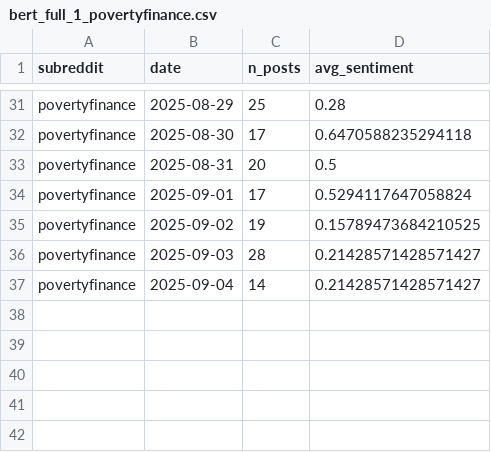
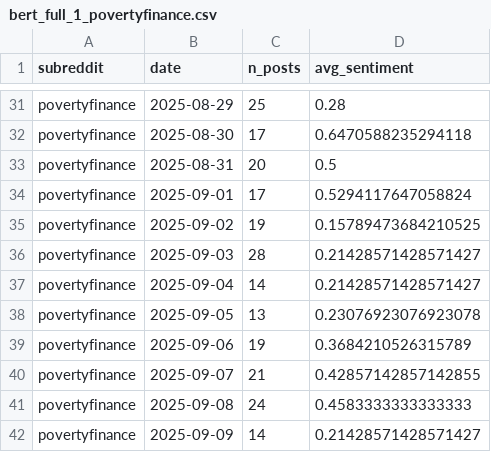
Before and after one commit to christianleis040/reddit_inflation_index, a CSV file: data/output/model_2_bert/live_set/bert_full_1_povertyfinance.csv, drawn as a sheet; only a part is shown, gaps mark what is left out; the diff names each change by its address in the sheet, - before the commit and + after, or states it on an @@ line.

```diff
--- a/data/output/model_2_bert/live_set/bert_full_1_povertyfinance.csv
+++ b/data/output/model_2_bert/live_set/bert_full_1_povertyfinance.csv
+row 38: povertyfinance | 2025-09-05 | 13 | 0.23076923076923078
+row 39: povertyfinance | 2025-09-06 | 19 | 0.3684210526315789
+row 40: povertyfinance | 2025-09-07 | 21 | 0.42857142857142855
+row 41: povertyfinance | 2025-09-08 | 24 | 0.4583333333333333
+row 42: povertyfinance | 2025-09-09 | 14 | 0.21428571428571427
```
Also changed, not shown: data/output/model_2_bert/live_set/bert_full_1_food.csv, 16 other files.
